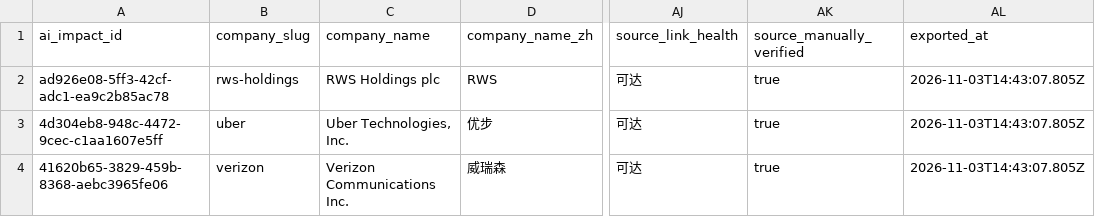
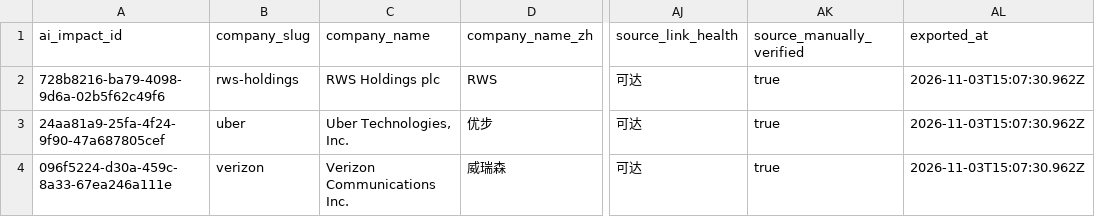
Before and after one commit to zczy318-products/ai-shutdown-tracker, a CSV file: docs/acceptance/08-export-head.csv, drawn as a sheet; only a part is shown, gaps mark what is left out; the diff names each change by its address in the sheet, - before the commit and + after, or states it on an @@ line.

```diff
--- a/docs/acceptance/08-export-head.csv
+++ b/docs/acceptance/08-export-head.csv
-A2 (ai_impact_id): ad926e08-5ff3-42cf-adc1-ea9c2b85ac78
+A2 (ai_impact_id): 728b8216-ba79-4098-9d6a-02b5f62c49f6
-AL2:AL4 (exported_at): 2026-11-03T14:43:07.805Z
+AL2:AL4 (exported_at): 2026-11-03T15:07:30.962Z
-A3 (ai_impact_id): 4d304eb8-948c-4472-9cec-c1aa1607e5ff
+A3 (ai_impact_id): 24aa81a9-25fa-4f24-9f90-47a687805cef
-A4 (ai_impact_id): 41620b65-3829-459b-8368-aebc3965fe06
+A4 (ai_impact_id): 096f5224-d30a-459c-8a33-67ea246a111e
```
Also changed, not shown: 8 other files.
